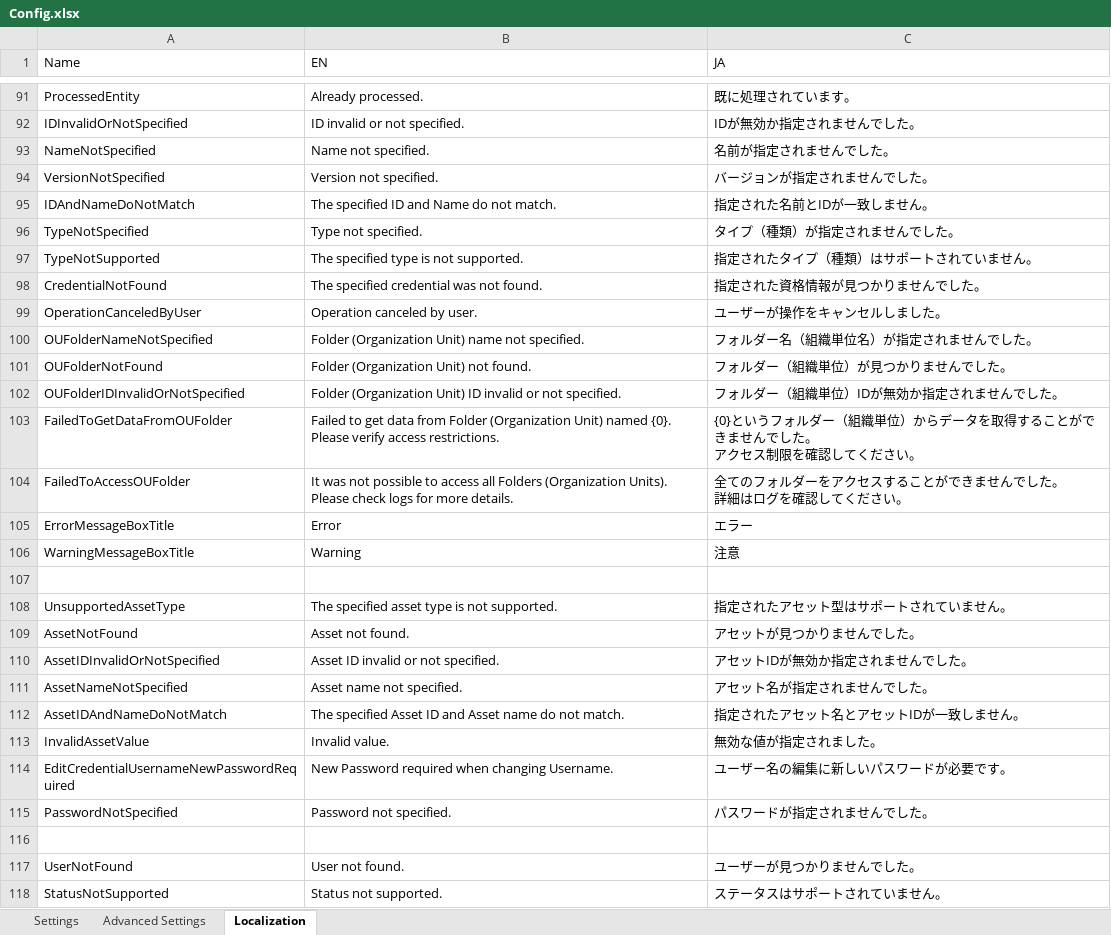
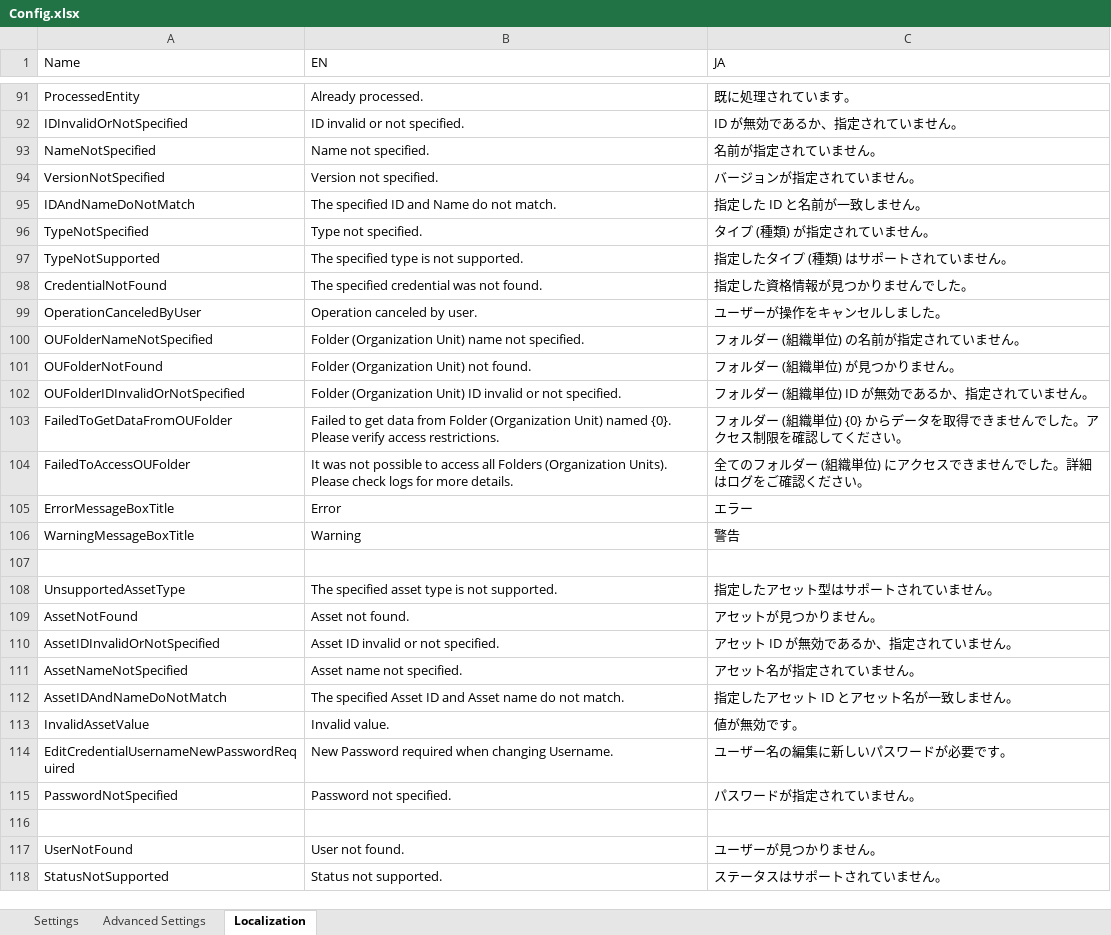
Before and after one commit to UiPath-Services/OrchestratorManager, an Excel workbook: Config.xlsx, sheet Localization, drawn as a sheet; only a part is shown, gaps mark what is left out; values as stored, in another font and other column widths than the file's, no borders; table styles not drawn; ↵ is a line break in a cell; the diff covers the shown part only; the diff names each change by its address in the sheet, - before the commit and + after, or states it on an @@ line.

Commit message:
Update localization strings

```diff
--- a/Config.xlsx (sheet Localization)
+++ b/Config.xlsx (sheet Localization)
-C92 (JA): IDが無効か指定されませんでした。
+C92 (JA): ID が無効であるか、指定されていません。
-C93 (JA): 名前が指定されませんでした。
+C93 (JA): 名前が指定されていません。
-C94 (JA): バージョンが指定されませんでした。
+C94 (JA): バージョンが指定されていません。
-C95 (JA): 指定された名前とIDが一致しません。
+C95 (JA): 指定した ID と名前が一致しません。
-C96 (JA): タイプ（種類）が指定されませんでした。
+C96 (JA): タイプ (種類) が指定されていません。
-C97 (JA): 指定されたタイプ（種類）はサポートされていません。
+C97 (JA): 指定したタイプ (種類) はサポートされていません。
-C98 (JA): 指定された資格情報が見つかりませんでした。
+C98 (JA): 指定した資格情報が見つかりませんでした。
-C100 (JA): フォルダー名（組織単位名）が指定されませんでした。
+C100 (JA): フォルダー (組織単位) の名前が指定されていません。
-C101 (JA): フォルダー（組織単位）が見つかりませんでした。
+C101 (JA): フォルダー (組織単位) が見つかりません。
-C102 (JA): フォルダー（組織単位）IDが無効か指定されませんでした。
+C102 (JA): フォルダー (組織単位) ID が無効であるか、指定されていません。
-C103 (JA): {0}というフォルダー（組織単位）からデータを取得することができませんでした。 ↵ アクセス…
+C103 (JA): フォルダー (組織単位) {0} からデータを取得できませんでした。アクセス…
-C104 (JA): 全てのフォルダーをアクセスすることができませんでした。 ↵ 詳細はログを確認してください。
+C104 (JA): 全てのフォルダー (組織単位) にアクセスできませんでした。詳細はログをご確認ください。
-C106 (JA): 注意
+C106 (JA): 警告
-C108 (JA): 指定されたアセット型はサポートされていません。
+C108 (JA): 指定したアセット型はサポートされていません。
-C109 (JA): アセットが見つかりませんでした。
+C109 (JA): アセットが見つかりません。
-C110 (JA): アセットIDが無効か指定されませんでした。
+C110 (JA): アセット ID が無効であるか、指定されていません。
-C111 (JA): アセット名が指定されませんでした。
+C111 (JA): アセット名が指定されていません。
-C112 (JA): 指定されたアセット名とアセットIDが一致しません。
+C112 (JA): 指定したアセット ID とアセット名が一致しません。
-C113 (JA): 無効な値が指定されました。
+C113 (JA): 値が無効です。
-C115 (JA): パスワードが指定されませんでした。
+C115 (JA): パスワードが指定されていません。
-C117 (JA): ユーザーが見つかりませんでした。
+C117 (JA): ユーザーが見つかりません。
```
Also changed, not shown: 96 edited cells elsewhere in this sheet, Workbooks/JA/プロセス.xlsx, 2 other files.
